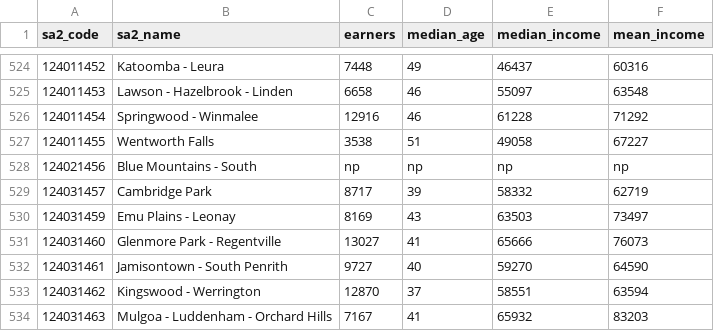
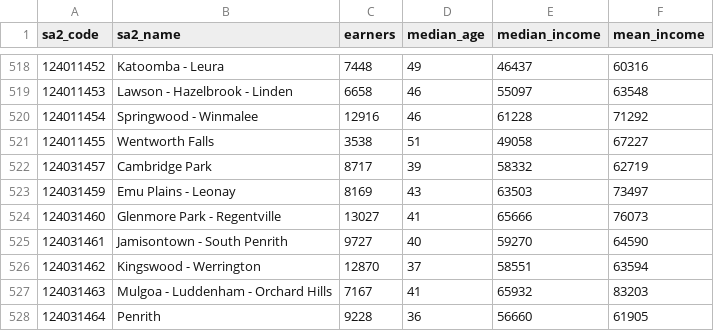
Before and after one commit to Katherine-Kong/DATA2001-A, a CSV file: i_cleaned.csv, drawn as a sheet; only a part is shown, gaps mark what is left out; the shorter side is filled out with more unchanged rows; the diff covers the shown part only; the diff names each change by its address in the sheet, - before the commit and + after, or states it on an @@ line.

```diff
--- a/i_cleaned.csv
+++ b/i_cleaned.csv
-row 528: 124021456 | Blue Mountains - South | np | np | np | np
```
Also changed, not shown: 6 removed rows elsewhere in this file, 1 other file.
